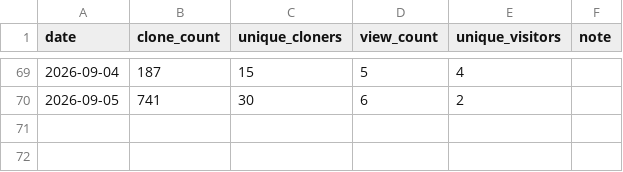
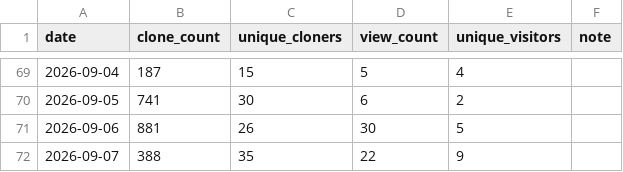
Before and after one commit to itcmsgr/nftban, a CSV file: project-statistics/github-traffic-daily.csv, drawn as a sheet; only a part is shown, gaps mark what is left out; the diff names each change by its address in the sheet, - before the commit and + after, or states it on an @@ line.

```diff
--- a/project-statistics/github-traffic-daily.csv
+++ b/project-statistics/github-traffic-daily.csv
+row 71: 2026-09-06 | 881 | 26 | 30 | 5
+row 72: 2026-09-07 | 388 | 35 | 22 | 9
```
Also changed, not shown: project-statistics/package-history.csv, project-statistics/release-totals.csv, 6 other files.
